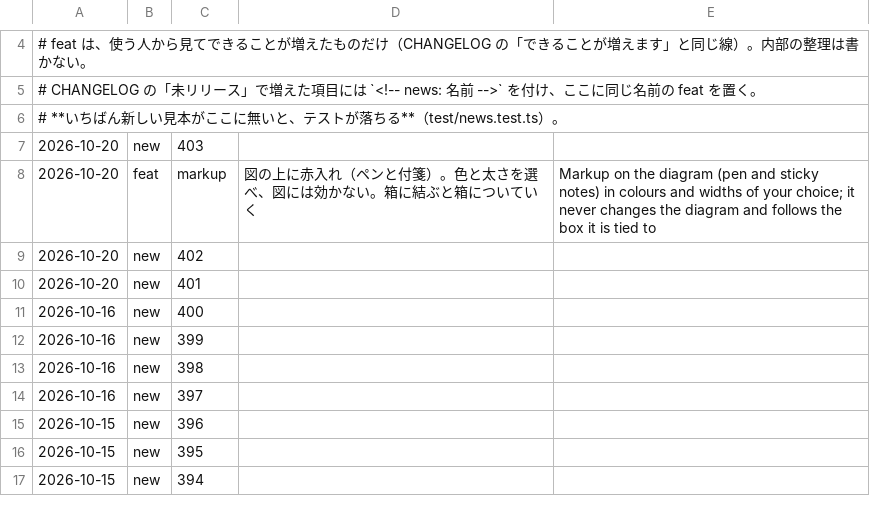
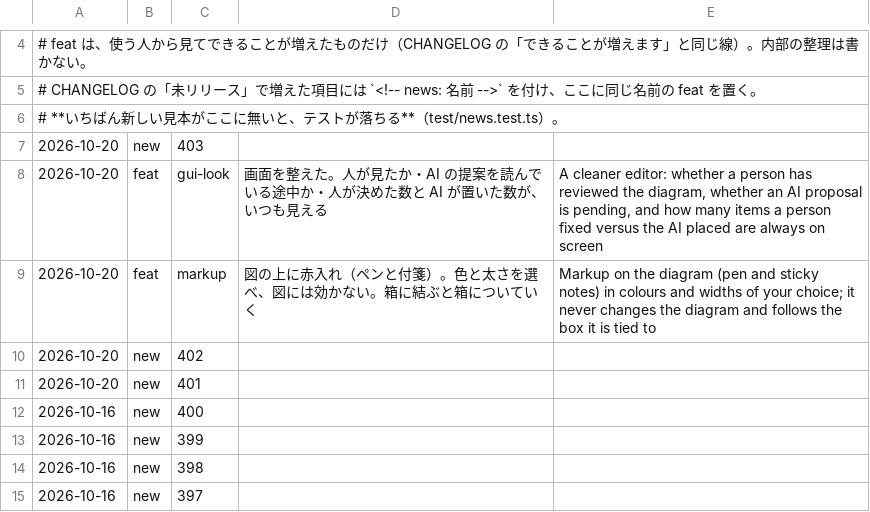
Before and after one commit to meta-taro/zumen, a TSV file: examples/gallery/news.tsv, drawn as a sheet; only a part is shown, gaps mark what is left out; the shorter side is filled out with more unchanged rows; the diff names each change by its address in the sheet, - before the commit and + after, or states it on an @@ line.

```diff
--- a/examples/gallery/news.tsv
+++ b/examples/gallery/news.tsv
+row 8: 2026-10-20 | feat | gui-look | 画面を整えた。人が見たか・AI の提案を読んでいる途中か・人が決めた数と AI が置いた数が、いつも見える | A cleaner editor: whether a person has reviewed the diagram, whether an AI proposal is pending, and how many items a person fixed versus the AI placed are always on screen
```
Also changed, not shown: 5 other files.
